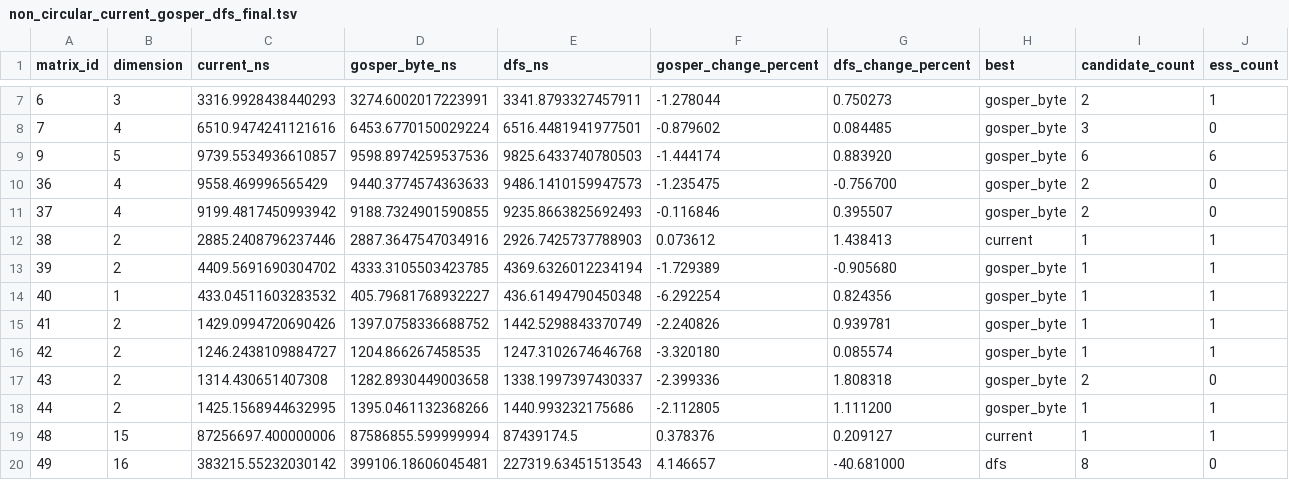
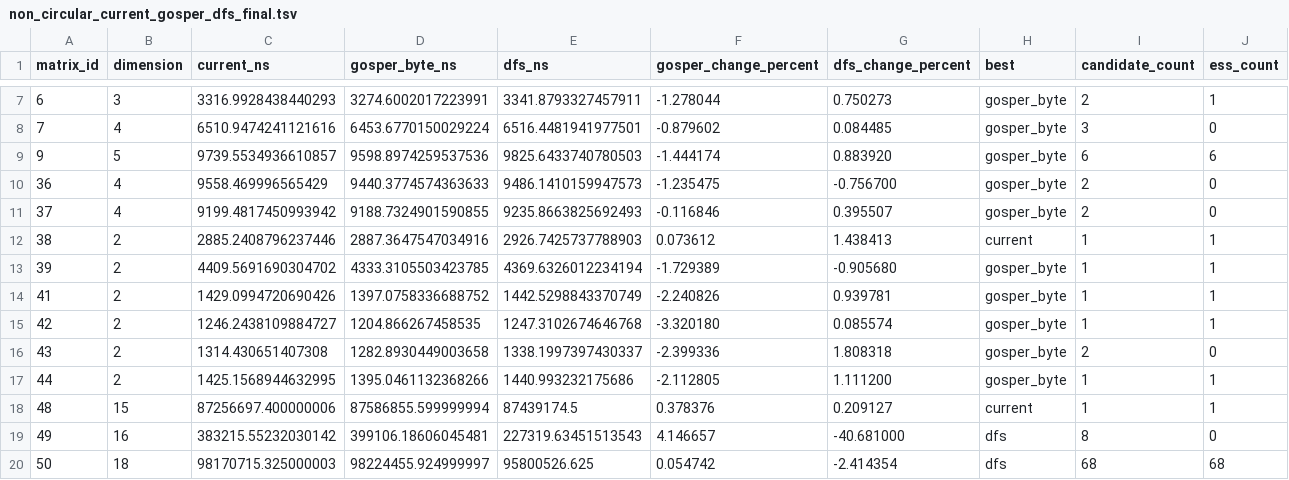
Before and after one commit to reinhardullrich/FracESSA, a TSV file: experiments/support_frontier_2026-07-29/results/non_circular_current_gosper_dfs_final.tsv, drawn as a sheet; only a part is shown, gaps mark what is left out; the shorter side is filled out with more unchanged rows.

```diff
--- a/experiments/support_frontier_2026-07-29/results/non_circular_current_gosper_dfs_final.tsv
+++ b/experiments/support_frontier_2026-07-29/results/non_circular_current_gosper_dfs_final.tsv
@@ -13,3 +13,2 @@ matrix_id	dimension	current_ns	gosper_byte_ns	dfs_ns	gosper_change_percent	dfs_c
 39	2	4409.5691690304702	4333.3105503423785	4369.6326012234194	-1.729389	-0.905680	gosper_byte	1	1
-40	1	433.04511603283532	405.79681768932227	436.61494790450348	-6.292254	0.824356	gosper_byte	1	1
 41	2	1429.0994720690426	1397.0758336688752	1442.5298843370749	-2.240826	0.939781	gosper_byte	1	1
```
Also changed, not shown: experiments/support_frontier_2026-07-29/results/gosper_candidate_scan_differential.tsv, experiments/support_frontier_2026-07-29/results/gosper_candidate_stream_all_differential.tsv, 41 other files.
